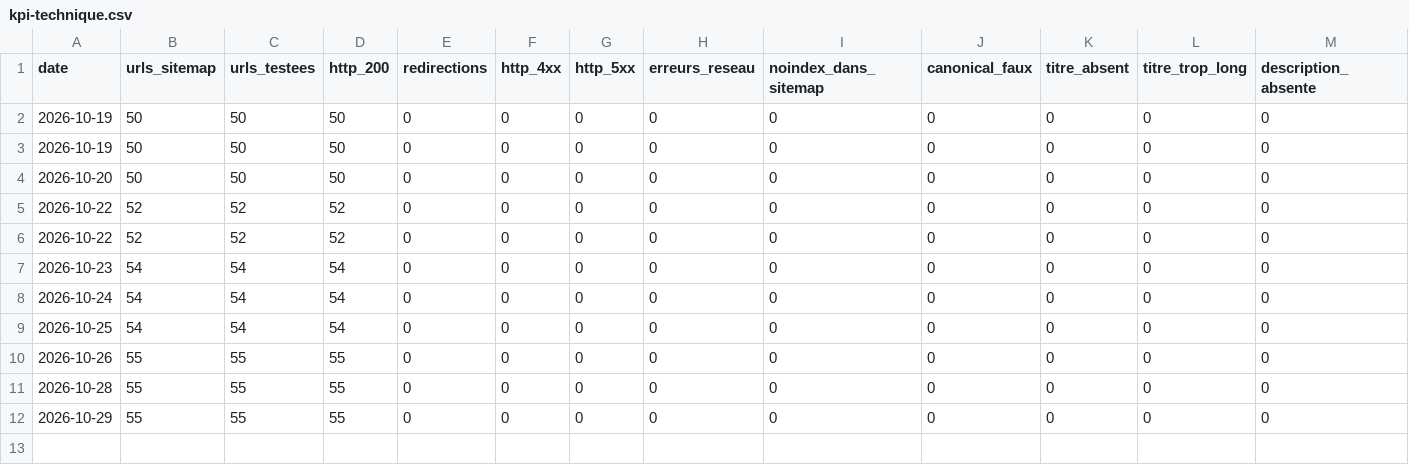
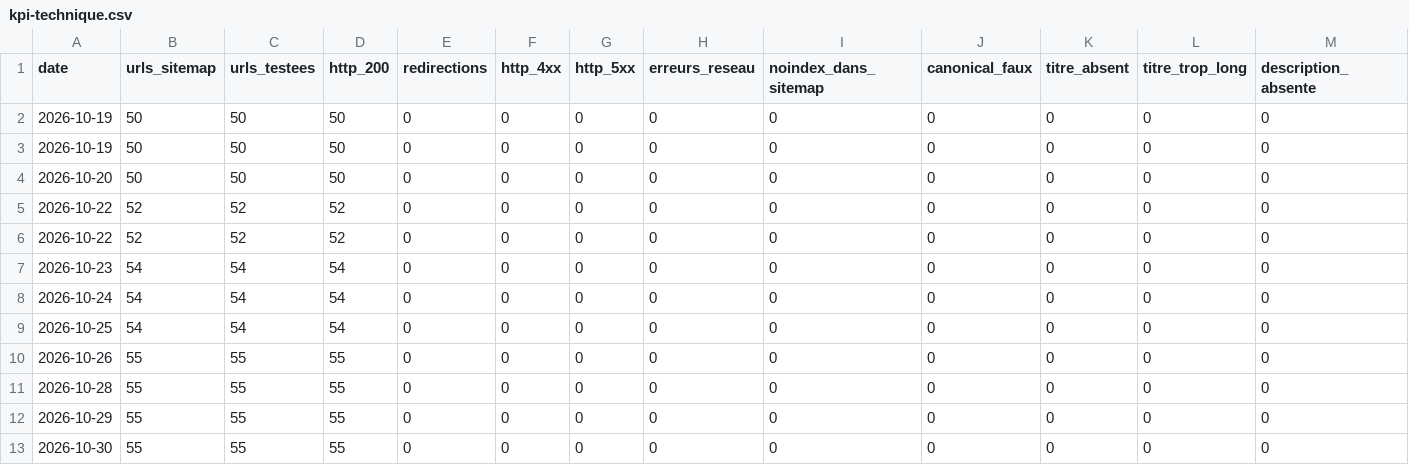
Before and after one commit to Cmssmc-code/kyran-jeu, a CSV file: _notes/seo/kpi-technique.csv, drawn as a sheet; only a part is shown; rows hold the shown columns only; the diff names each change by its address in the sheet, - before the commit and + after, or states it on an @@ line.

```diff
--- a/_notes/seo/kpi-technique.csv
+++ b/_notes/seo/kpi-technique.csv
+row 13: 2026-10-30 | 55 | 55 | 55 | 0 | 0 | 0 | 0 | 0 | 0 | 0 | 0 | 0
```
Also changed, not shown: _notes/seo/kpi-quotidiens.csv, 28 other files.
